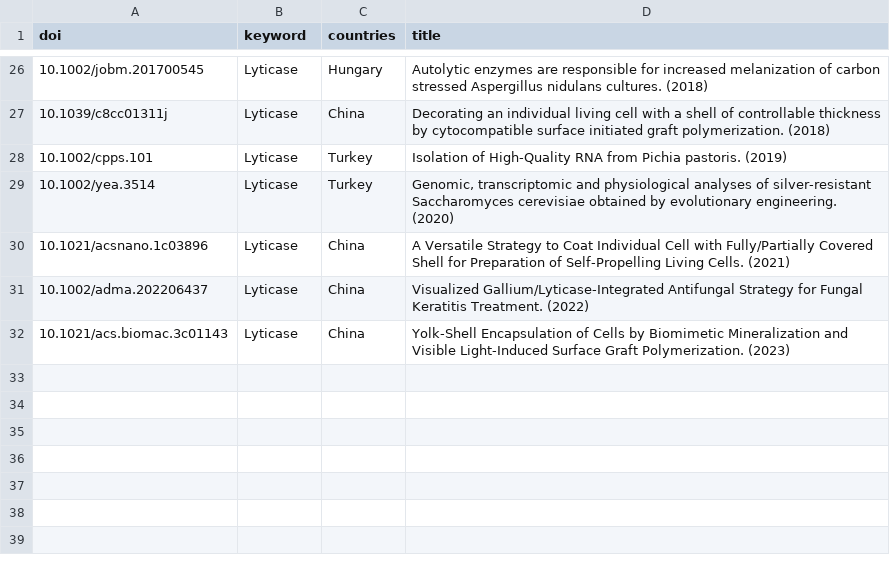
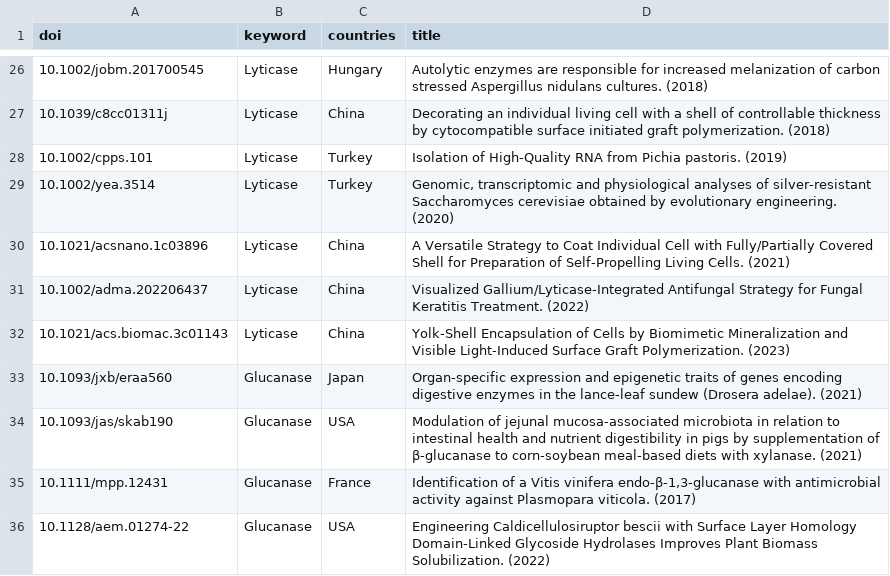
Before and after one commit to nbtrieu/metadata-scraper, a CSV file: app/workable_journal_doi.csv, drawn as a sheet; only a part is shown, gaps mark what is left out; the diff names each change by its address in the sheet, - before the commit and + after, or states it on an @@ line.

Commit message:
start 'glucanase' scraping

```diff
--- a/app/workable_journal_doi.csv
+++ b/app/workable_journal_doi.csv
+row 33: 10.1093/jxb/eraa560 | Glucanase | Japan | Organ-specific expression and epigenetic traits of genes encoding digestive enzymes in the lance-leaf sundew (Drosera adelae). (2021)
+row 34: 10.1093/jas/skab190 | Glucanase | USA | Modulation of jejunal mucosa-associated microbiota in relation to intestinal health and nutrient digestibility in pigs by supplementation of β-glucanase to corn-soybean meal-based diets with xylanase. (2021)
+row 35: 10.1111/mpp.12431 | Glucanase | France | Identification of a Vitis vinifera endo-β-1,3-glucanase with antimicrobial activity against Plasmopara viticola. (2017)
+row 36: 10.1128/aem.01274-22 | Glucanase | USA | Engineering Caldicellulosiruptor bescii with Surface Layer Homology Domain-Linked Glycoside Hydrolases Improves Plant Biomass Solubilization. (2022)
```
Also changed, not shown: 1 other file.
